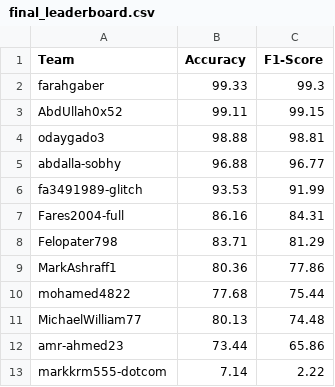
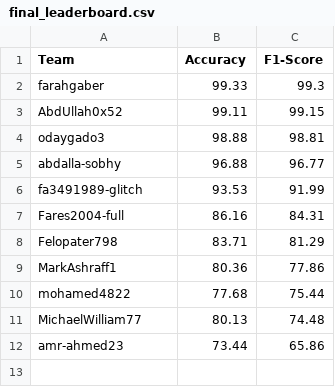
Before and after one commit to tasneem-mselim/SKN-MPX, a CSV file: final_leaderboard.csv, drawn as a sheet.

Commit message:
Update final_leaderboard.csv

```diff
--- a/final_leaderboard.csv
+++ b/final_leaderboard.csv
@@ -12,2 +12 @@ MichaelWilliam77,80.13,74.48
 amr-ahmed23,73.44,65.86
-markkrm555-dotcom,7.14,2.22
```
